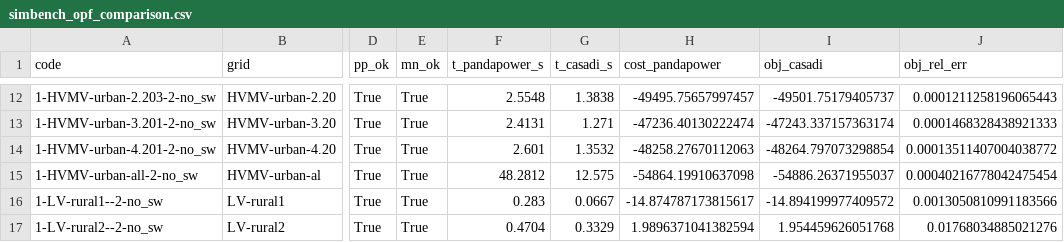
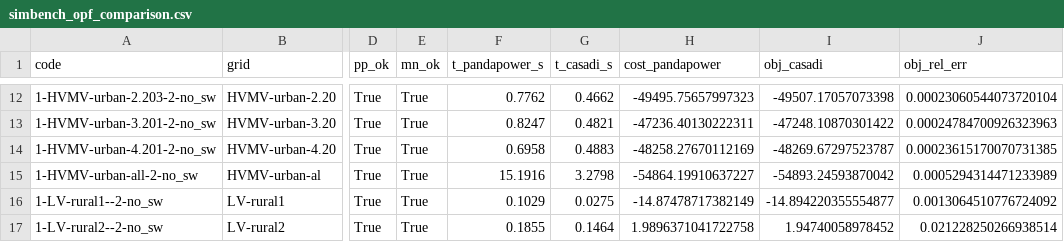
Before and after one commit to Digitalized-Energy-Systems/monee, a CSV file: benchmarks/results/simbench_opf_comparison.csv, drawn as a sheet; only a part is shown, gaps mark what is left out; the diff covers the shown part only; the diff names each change by its address in the sheet, - before the commit and + after, or states it on an @@ line.

```diff
--- a/benchmarks/results/simbench_opf_comparison.csv
+++ b/benchmarks/results/simbench_opf_comparison.csv
-F12 (t_pandapower_s): 2.5548
+F12 (t_pandapower_s): 0.7762
-G12 (t_casadi_s): 1.3838
+G12 (t_casadi_s): 0.4662
-H12 (cost_pandapower): -49495.75657997457
+H12 (cost_pandapower): -49495.75657997323
-I12 (obj_casadi): -49501.75179405737
+I12 (obj_casadi): -49507.17057073398
-J12 (obj_rel_err): 0.0001211258196065443
+J12 (obj_rel_err): 0.00023060544073720104
-F13 (t_pandapower_s): 2.4131
+F13 (t_pandapower_s): 0.8247
-G13 (t_casadi_s): 1.271
+G13 (t_casadi_s): 0.4821
-H13 (cost_pandapower): -47236.40130222474
+H13 (cost_pandapower): -47236.40130222311
-I13 (obj_casadi): -47243.337157363174
+I13 (obj_casadi): -47248.10870301422
-J13 (obj_rel_err): 0.0001468328438921333
+J13 (obj_rel_err): 0.00024784700926323963
-F14 (t_pandapower_s): 2.601
+F14 (t_pandapower_s): 0.6958
-G14 (t_casadi_s): 1.3532
+G14 (t_casadi_s): 0.4883
-H14 (cost_pandapower): -48258.27670112063
+H14 (cost_pandapower): -48258.27670112169
-I14 (obj_casadi): -48264.797073298854
+I14 (obj_casadi): -48269.67297523787
-J14 (obj_rel_err): 0.00013511407004038772
+J14 (obj_rel_err): 0.00023615170070731385
-F15 (t_pandapower_s): 48.2812
+F15 (t_pandapower_s): 15.1916
-G15 (t_casadi_s): 12.575
+G15 (t_casadi_s): 3.2798
-H15 (cost_pandapower): -54864.19910637098
+H15 (cost_pandapower): -54864.19910637227
-I15 (obj_casadi): -54886.26371955037
+I15 (obj_casadi): -54893.24593870042
-J15 (obj_rel_err): 0.00040216778042475454
+J15 (obj_rel_err): 0.0005294314471233989
-F16 (t_pandapower_s): 0.283
+F16 (t_pandapower_s): 0.1029
-G16 (t_casadi_s): 0.0667
+G16 (t_casadi_s): 0.0275
-H16 (cost_pandapower): -14.874787173815617
+H16 (cost_pandapower): -14.87478717382149
-I16 (obj_casadi): -14.894199977409572
+I16 (obj_casadi): -14.894220355554877
-J16 (obj_rel_err): 0.0013050810991183566
+J16 (obj_rel_err): 0.0013064510776724092
-F17 (t_pandapower_s): 0.4704
+F17 (t_pandapower_s): 0.1855
-G17 (t_casadi_s): 0.3329
+G17 (t_casadi_s): 0.1464
-H17 (cost_pandapower): 1.9896371041382594
+H17 (cost_pandapower): 1.9896371041722758
-I17 (obj_casadi): 1.954459626051768
+I17 (obj_casadi): 1.94740058978452
-J17 (obj_rel_err): 0.01768034885021276
+J17 (obj_rel_err): 0.021228250266938514
```
Also changed, not shown: 154 edited cells elsewhere in this file, 6 other files.
